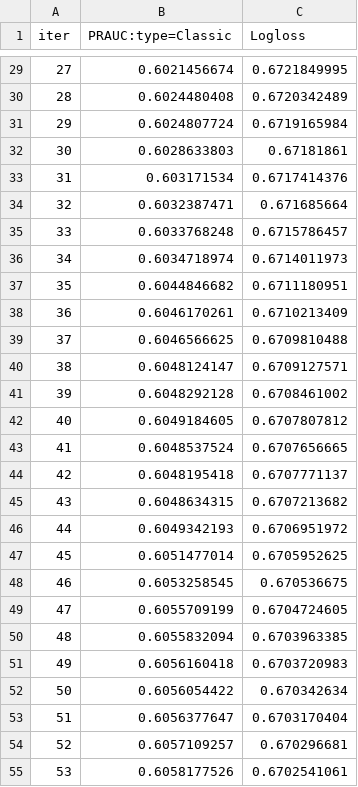
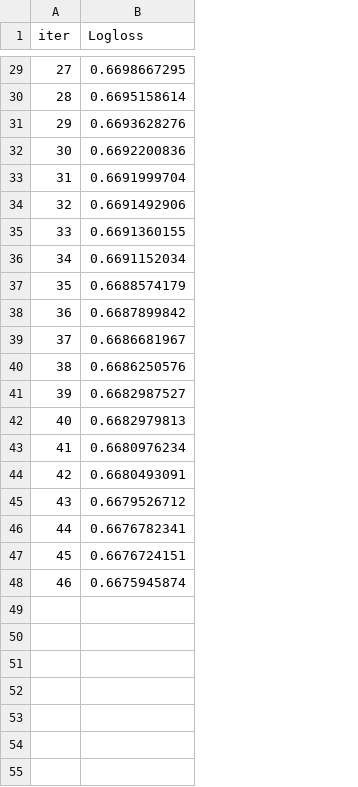
Before and after one commit to bagel-not-kaggle/YDATA-kaggle-assignment, a TSV file: catboost_info/test_error.tsv, drawn as a sheet; only a part is shown, gaps mark what is left out; removed rows and columns are numbered as before the commit, all else as after; the diff covers the shown part only; the diff names each change by its address in the sheet, - before the commit and + after, or states it on an @@ line.

```diff
--- a/catboost_info/test_error.tsv
+++ b/catboost_info/test_error.tsv
-column B (PRAUC:type=Classic), rows 29-48: 0.6021456674 | 0.6024480408 | 0.6024807724 | 0.6028633803 | 0.603171534 | 0.6032387471 | 0.6033768248 | 0.6034718974 | 0.6044846682 | 0.6046170261 | 0.6046566625 | 0.6048124147 | 0.6048292128 | 0.6049184605 | 0.6048537524 | 0.6048195418 | 0.6048634315 | 0.6049342193 | 0.6051477014 | 0.6053258545
-B29 (Logloss): 0.6721849995
+B29 (Logloss): 0.6698667295
-B30 (Logloss): 0.6720342489
+B30 (Logloss): 0.6695158614
-B31 (Logloss): 0.6719165984
+B31 (Logloss): 0.6693628276
-B32 (Logloss): 0.67181861
+B32 (Logloss): 0.6692200836
-B33 (Logloss): 0.6717414376
+B33 (Logloss): 0.6691999704
-B34 (Logloss): 0.671685664
+B34 (Logloss): 0.6691492906
-B35 (Logloss): 0.6715786457
+B35 (Logloss): 0.6691360155
-B36 (Logloss): 0.6714011973
+B36 (Logloss): 0.6691152034
-B37 (Logloss): 0.6711180951
+B37 (Logloss): 0.6688574179
-B38 (Logloss): 0.6710213409
+B38 (Logloss): 0.6687899842
-B39 (Logloss): 0.6709810488
+B39 (Logloss): 0.6686681967
-B40 (Logloss): 0.6709127571
+B40 (Logloss): 0.6686250576
-B41 (Logloss): 0.6708461002
+B41 (Logloss): 0.6682987527
-B42 (Logloss): 0.6707807812
+B42 (Logloss): 0.6682979813
-B43 (Logloss): 0.6707656665
+B43 (Logloss): 0.6680976234
-B44 (Logloss): 0.6707771137
+B44 (Logloss): 0.6680493091
-B45 (Logloss): 0.6707213682
+B45 (Logloss): 0.6679526712
-B46 (Logloss): 0.6706951972
+B46 (Logloss): 0.6676782341
-B47 (Logloss): 0.6705952625
+B47 (Logloss): 0.6676724151
-B48 (Logloss): 0.670536675
+B48 (Logloss): 0.6675945874
-row 49: 47 | 0.6055709199 | 0.6704724605
-row 50: 48 | 0.6055832094 | 0.6703963385
-row 51: 49 | 0.6056160418 | 0.6703720983
-row 52: 50 | 0.6056054422 | 0.670342634
-row 53: 51 | 0.6056377647 | 0.6703170404
-row 54: 52 | 0.6057109257 | 0.670296681
-row 55: 53 | 0.6058177526 | 0.6702541061
```
Also changed, not shown: 29 removed rows and 27 edited cells elsewhere in this file, catboost_info/learn_error.tsv, catboost_info/time_left.tsv, 5 other files.
